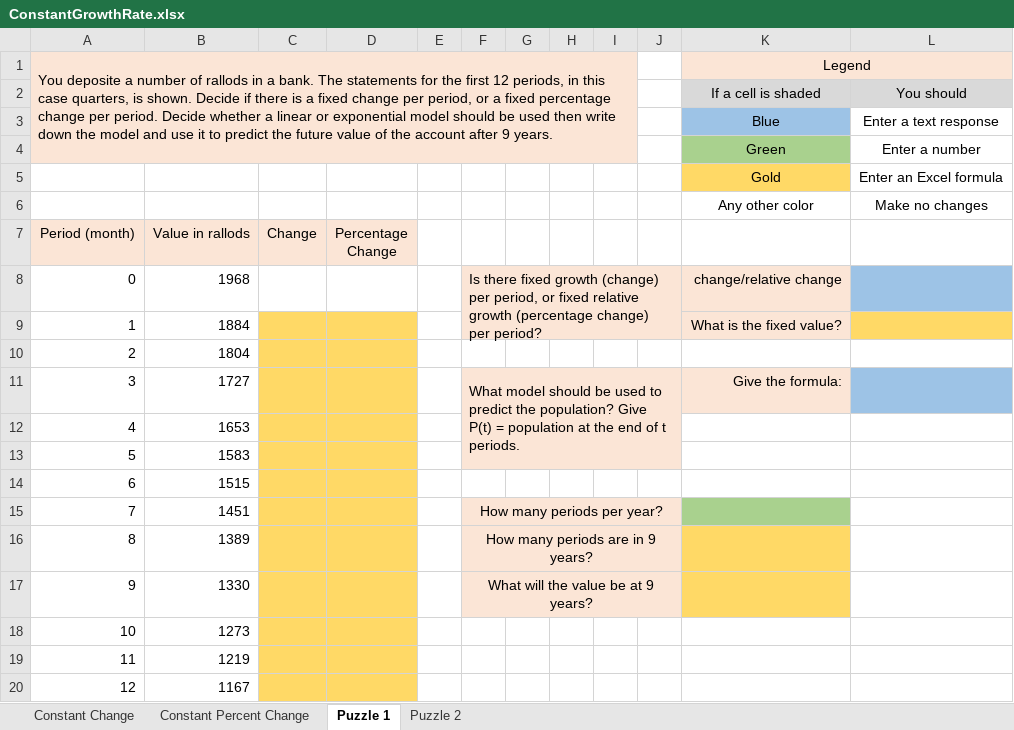
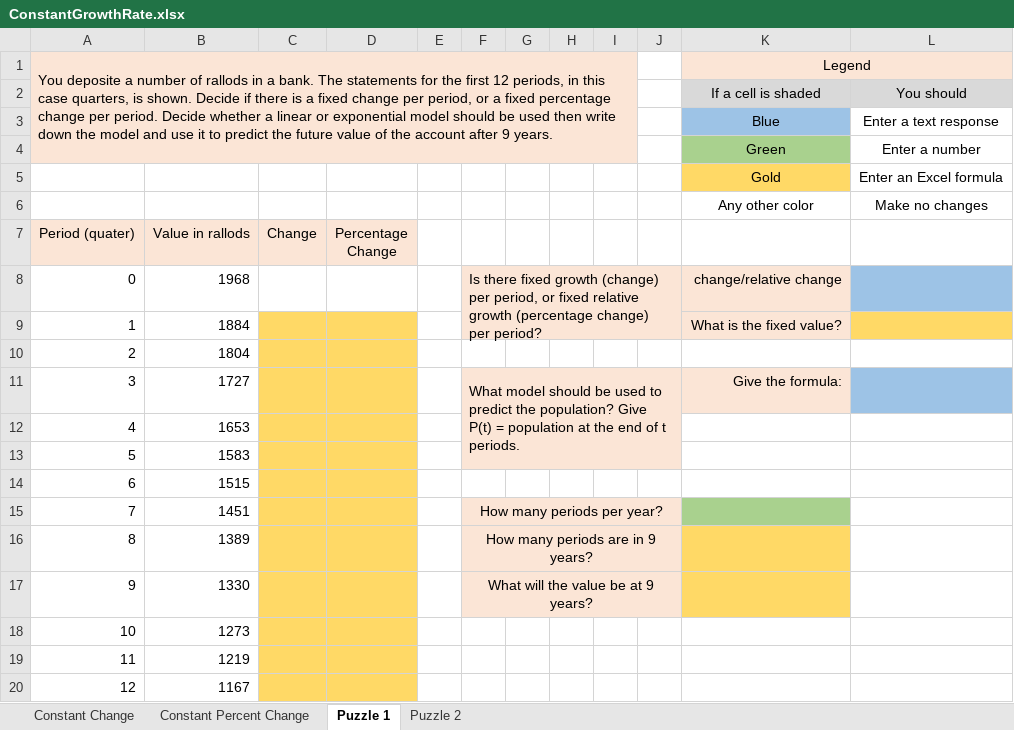
Before and after one commit to ketchers/Teaching, an Excel workbook: 144F20/Topic 3/ConstantGrowthRate.xlsx, sheet Puzzle 1, drawn as a sheet; values as stored, in another font and other column widths than the file's, no borders; the diff names each change by its address in the sheet, - before the commit and + after, or states it on an @@ line.

Commit message:
fixed more typos

```diff
--- a/144F20/Topic 3/ConstantGrowthRate.xlsx (sheet Puzzle 1)
+++ b/144F20/Topic 3/ConstantGrowthRate.xlsx (sheet Puzzle 1)
-A7: Period (month)
+A7: Period (quater)
```
Also changed, not shown: sheet Puzzle 2.
